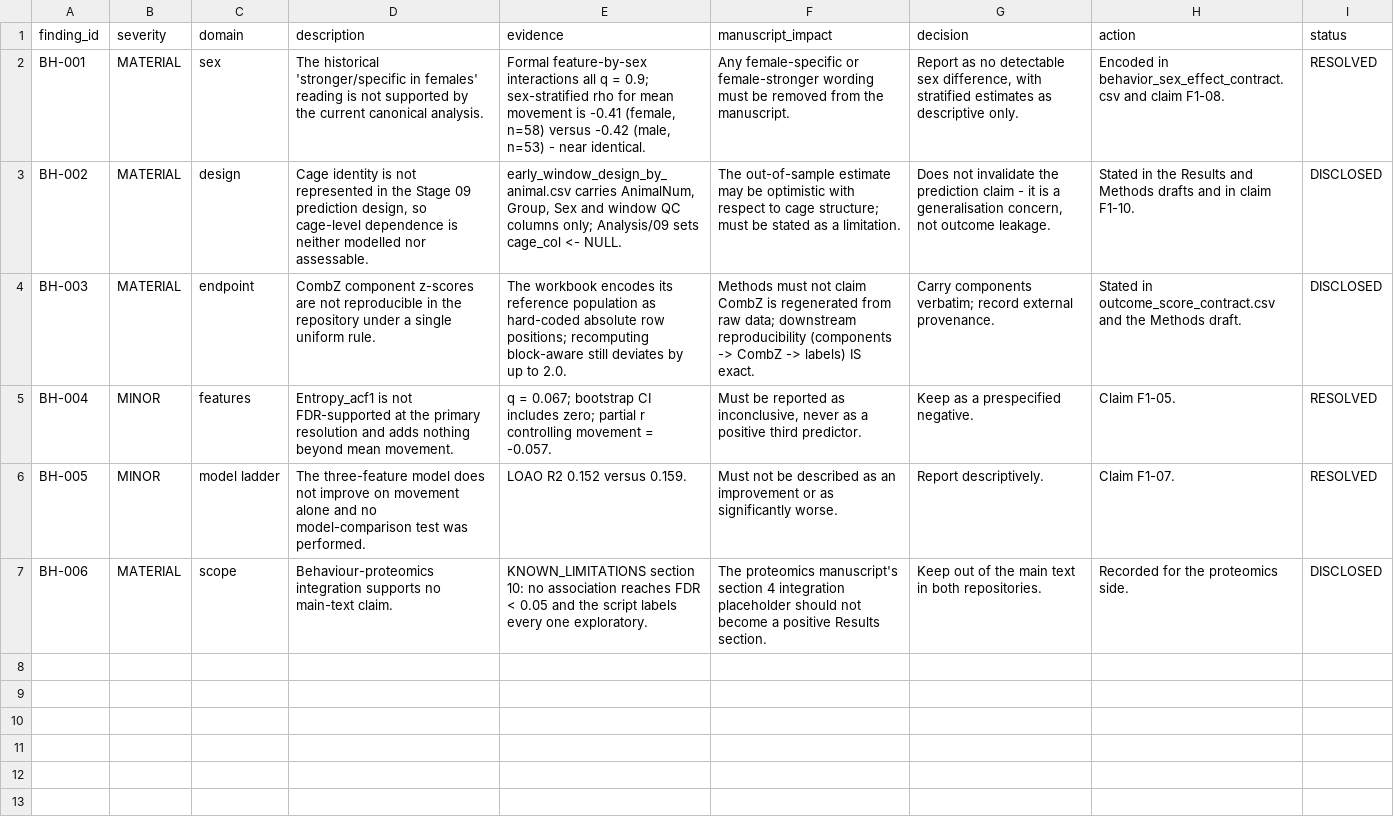
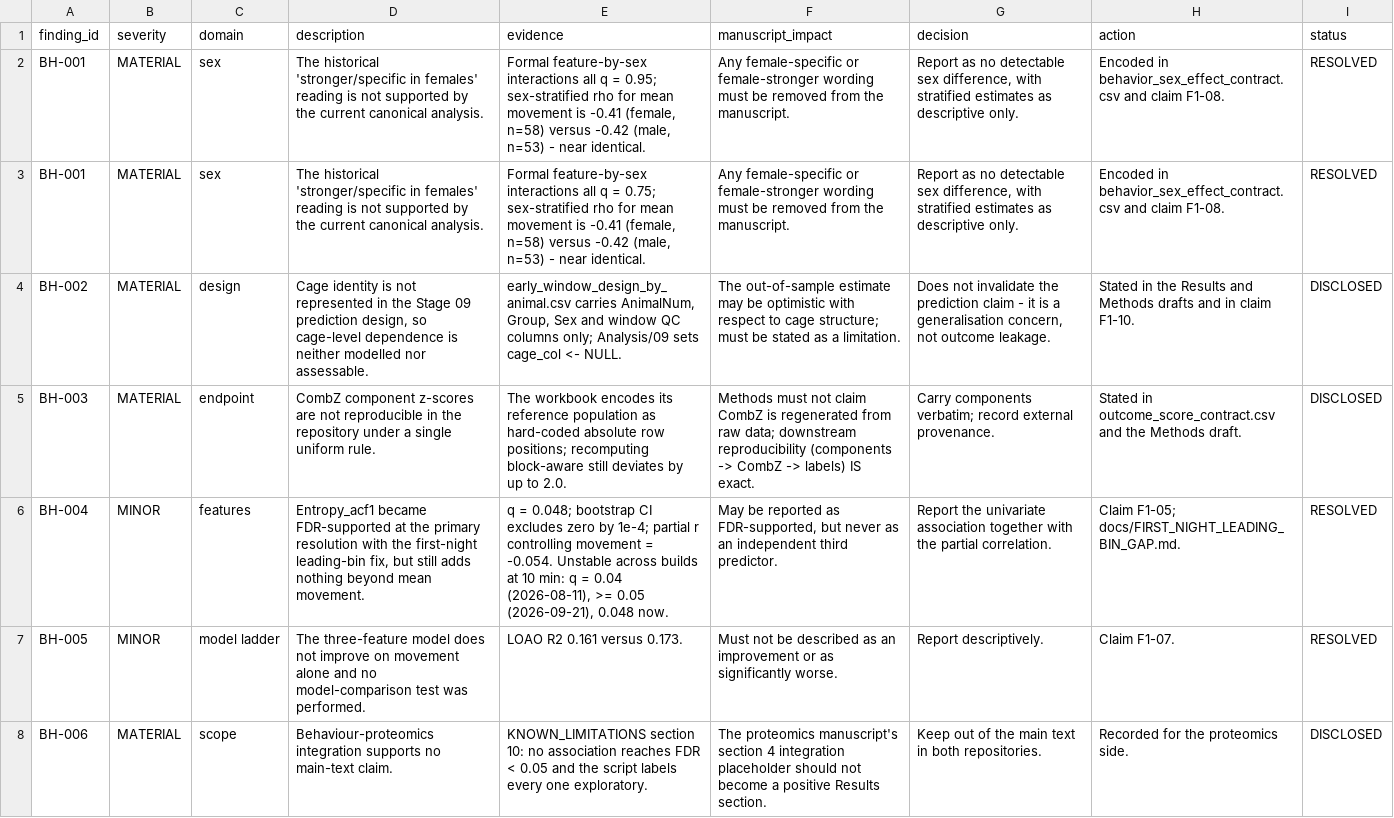
Before and after one commit to topohl/BehavioralDynamics, a CSV file: results/manuscript_bridge/figure1/figure1_findings_ledger.csv, drawn as a sheet.

Commit message:
Regenerate the Figure 1 export bundle against the rebuilt pipeline
1b3701a edited the claim rows in build_figure1_export_bundle.R - F1-05 and
BH-004, after Entropy_acf1 became FDR-supported - but never ran the builder.
Nothing sources it; it is a standalone script that writes into this repo, and
the bundle is what the proteomics manuscript repo consumes. So the committed
copy kept saying "Entropy ACF1 is NOT FDR-supported ... q = 0.067" while the
code said otherwise.

F1-05 now reads "FDR-supported at the primary resolution but carries
essentially no information beyond mean movement (rho = -0.188, CI excludes
zero, q = 0.048; partial r controlling movement = -0.054)".

The bundle hashes only live Stage 09 tables, all from the 2026-09-22 rebuild
and unchanged since, so it is internally consistent. It records source commit
8878156 with a dirty worktree, which is accurate for when it was generated: a
concurrent session was committing to the branch at the time.

Not regenerated: the rest of results/manuscript_bridge/figure1/, produced by
build_figure1_manuscript_bridge.R and last run 2026-09-16. That tree predates
both the CombZ endpoint correction and the leading-bin fix; for example it
still gives Movement_mean rho = -0.390 against a current -0.408.

```diff
--- a/results/manuscript_bridge/figure1/figure1_findings_ledger.csv
+++ b/results/manuscript_bridge/figure1/figure1_findings_ledger.csv
@@ -1,7 +1,8 @@
 "finding_id","severity","domain","description","evidence","manuscript_impact","decision","action","status"
-"BH-001","MATERIAL","sex","The historical 'stronger/specific in females' reading is not supported by the current canonical analysis.","Formal feature-by-sex interactions all q = 0.9; sex-stratified rho for mean movement is -0.41 (female, n=58) versus -0.42 (male, n=53) - near identical.","Any female-specific or female-stronger wording must be removed from the manuscript.","Report as no detectable sex difference, with stratified estimates as descriptive only.","Encoded in behavior_sex_effect_contract.csv and claim F1-08.","RESOLVED"
+"BH-001","MATERIAL","sex","The historical 'stronger/specific in females' reading is not supported by the current canonical analysis.","Formal feature-by-sex interactions all q = 0.95; sex-stratified rho for mean movement is -0.41 (female, n=58) versus -0.42 (male, n=53) - near identical.","Any female-specific or female-stronger wording must be removed from the manuscript.","Report as no detectable sex difference, with stratified estimates as descriptive only.","Encoded in behavior_sex_effect_contract.csv and claim F1-08.","RESOLVED"
+"BH-001","MATERIAL","sex","The historical 'stronger/specific in females' reading is not supported by the current canonical analysis.","Formal feature-by-sex interactions all q = 0.75; sex-stratified rho for mean movement is -0.41 (female, n=58) versus -0.42 (male, n=53) - near identical.","Any female-specific or female-stronger wording must be removed from the manuscript.","Report as no detectable sex difference, with stratified estimates as descriptive only.","Encoded in behavior_sex_effect_contract.csv and claim F1-08.","RESOLVED"
 "BH-002","MATERIAL","design","Cage identity is not represented in the Stage 09 prediction design, so cage-level dependence is neither modelled nor assessable.","early_window_design_by_animal.csv carries AnimalNum, Group, Sex and window QC columns only; Analysis/09 sets cage_col <- NULL.","The out-of-sample estimate may be optimistic with respect to cage structure; must be stated as a limitation.","Does not invalidate the prediction claim - it is a generalisation concern, not outcome leakage.","Stated in the Results and Methods drafts and in claim F1-10.","DISCLOSED"
 "BH-003","MATERIAL","endpoint","CombZ component z-scores are not reproducible in the repository under a single uniform rule.","The workbook encodes its reference population as hard-coded absolute row positions; recomputing block-aware still deviates by up to 2.0.","Methods must not claim CombZ is regenerated from raw data; downstream reproducibility (components -> CombZ -> labels) IS exact.","Carry components verbatim; record external provenance.","Stated in outcome_score_contract.csv and the Methods draft.","DISCLOSED"
-"BH-004","MINOR","features","Entropy_acf1 is not FDR-supported at the primary resolution and adds nothing beyond mean movement.","q = 0.067; bootstrap CI includes zero; partial r controlling movement = -0.057.","Must be reported as inconclusive, never as a positive third predictor.","Keep as a prespecified negative.","Claim F1-05.","RESOLVED"
-"BH-005","MINOR","model ladder","The three-feature model does not improve on movement alone and no model-comparison test was performed.","LOAO R2 0.152 versus 0.159.","Must not be described as an improvement or as significantly worse.","Report descriptively.","Claim F1-07.","RESOLVED"
+"BH-004","MINOR","features","Entropy_acf1 became FDR-supported at the primary resolution with the first-night leading-bin fix, but still adds nothing beyond mean movement.","q = 0.048; bootstrap CI excludes zero by 1e-4; partial r controlling movement = -0.054. Unstable across builds at 10 min: q = 0.04 (2026-08-11), >= 0.05 (2026-09-21), 0.048 now.","May be reported as FDR-supported, but never as an independent third predictor.","Report the univariate association together with the partial correlation.","Claim F1-05; docs/FIRST_NIGHT_LEADING_BIN_GAP.md.","RESOLVED"
+"BH-005","MINOR","model ladder","The three-feature model does not improve on movement alone and no model-comparison test was performed.","LOAO R2 0.161 versus 0.173.","Must not be described as an improvement or as significantly worse.","Report descriptively.","Claim F1-07.","RESOLVED"
 "BH-006","MATERIAL","scope","Behaviour-proteomics integration supports no main-text claim.","KNOWN_LIMITATIONS section 10: no association reaches FDR < 0.05 and the script labels every one exploratory.","The proteomics manuscript's section 4 integration placeholder should not become a positive Results section.","Keep out of the main text in both repositories.","Recorded for the proteomics side.","DISCLOSED"
```
Also changed, not shown: results/manuscript_bridge/figure1/export/figure1_claim_contract.csv, results/manuscript_bridge/figure1/export/figure1_repo_provenance.csv, 1 other file.
